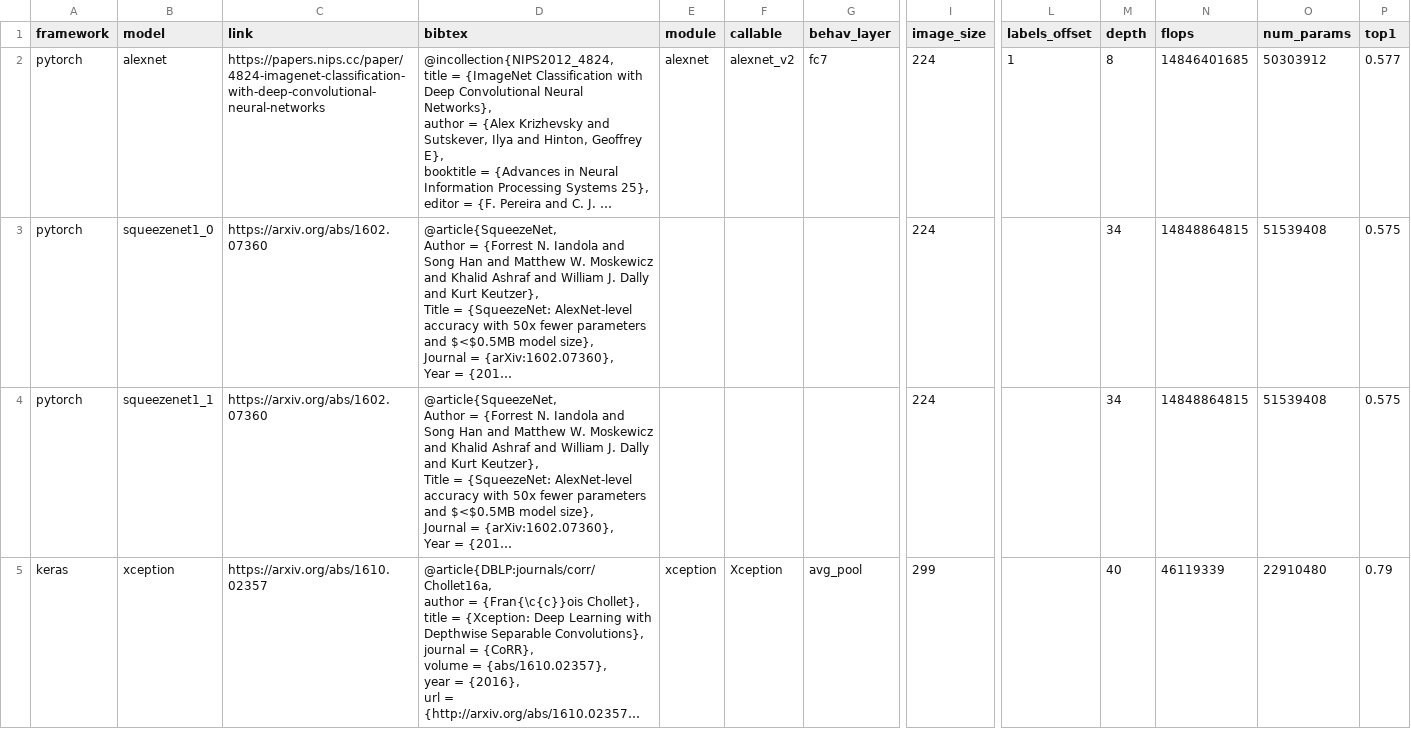
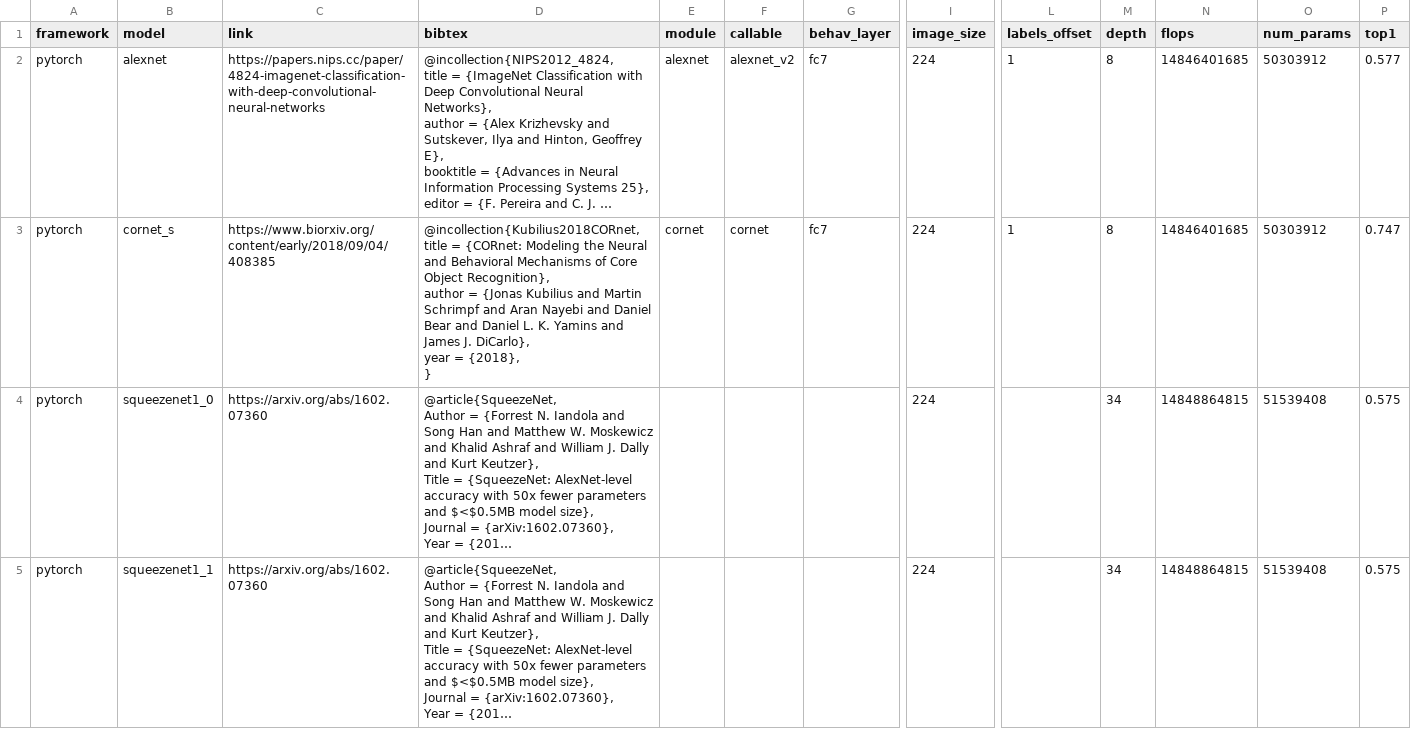
Before and after one commit to brain-score/candidate_models, a CSV file: candidate_models/models/implementations/models.csv, drawn as a sheet; only a part is shown, gaps mark what is left out; the shorter side is filled out with more unchanged rows; long unchanged cells end in …; rows hold the shown columns only; ↵ is a line break in a cell; the diff names each change by its address in the sheet, - before the commit and + after, or states it on an @@ line.

Commit message:
add CORnet-S

```diff
--- a/candidate_models/models/implementations/models.csv
+++ b/candidate_models/models/implementations/models.csv
+row 3: pytorch | cornet_s | https://www.biorxiv.org/content/early/2018/09/04/408385 | @incollection{Kubilius2018CORnet, ↵ title = {CORnet: Modeling the Neural and Behavioral Mechanisms of Core Object Recognition}, ↵ author = {Jonas Kubilius and Martin Schrimpf and Aran Nayebi and Daniel Bear and Daniel L. K. Yamins and James J. DiCarlo}, ↵ year = {2018}, ↵ } | cornet | cornet | fc7 | 224 | 1 | 8 | 14846401685 | 50303912 | 0.747
```
